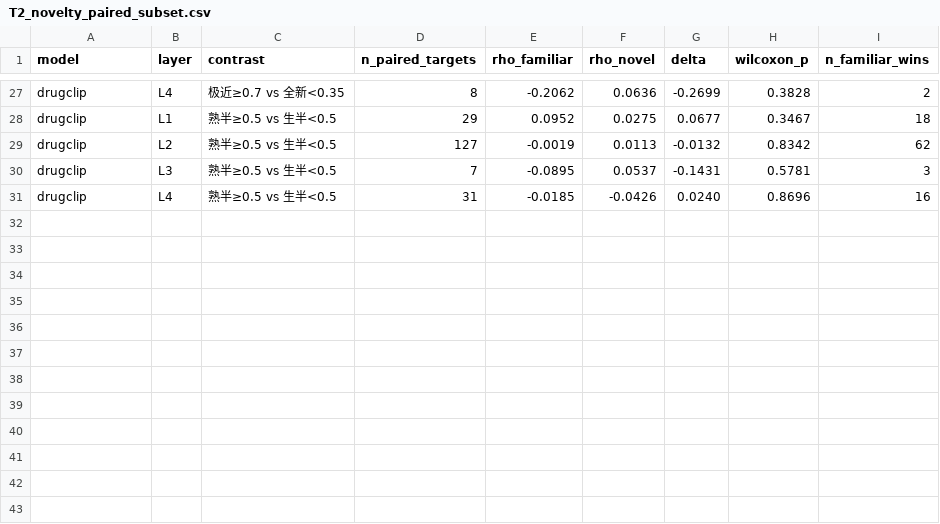
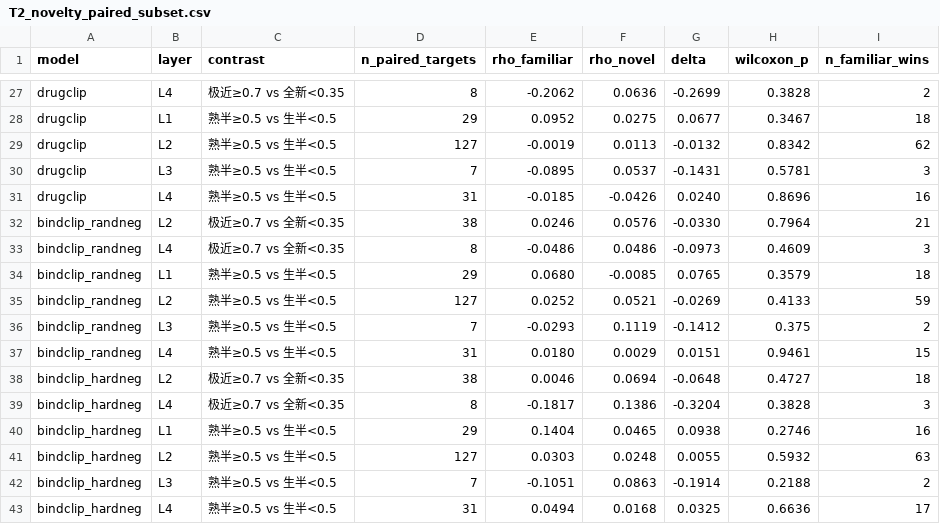
Before and after one commit to qiaochu-lab/virtual-screening, a CSV file: results/T2_novelty_paired_subset.csv, drawn as a sheet; only a part is shown, gaps mark what is left out.

```diff
--- a/results/T2_novelty_paired_subset.csv
+++ b/results/T2_novelty_paired_subset.csv
@@ -31 +31,13 @@ drugclip,L3,熟半≥0.5 vs 生半<0.5,7,-0.0895,0.0537,-0.1431,0.5781,3
 drugclip,L4,熟半≥0.5 vs 生半<0.5,31,-0.0185,-0.0426,0.0240,0.8696,16
+bindclip_randneg,L2,极近≥0.7 vs 全新<0.35,38,0.0246,0.0576,-0.0330,0.7964,21
+bindclip_randneg,L4,极近≥0.7 vs 全新<0.35,8,-0.0486,0.0486,-0.0973,0.4609,3
+bindclip_randneg,L1,熟半≥0.5 vs 生半<0.5,29,0.0680,-0.0085,0.0765,0.3579,18
+bindclip_randneg,L2,熟半≥0.5 vs 生半<0.5,127,0.0252,0.0521,-0.0269,0.4133,59
+bindclip_randneg,L3,熟半≥0.5 vs 生半<0.5,7,-0.0293,0.1119,-0.1412,0.375,2
+bindclip_randneg,L4,熟半≥0.5 vs 生半<0.5,31,0.0180,0.0029,0.0151,0.9461,15
+bindclip_hardneg,L2,极近≥0.7 vs 全新<0.35,38,0.0046,0.0694,-0.0648,0.4727,18
+bindclip_hardneg,L4,极近≥0.7 vs 全新<0.35,8,-0.1817,0.1386,-0.3204,0.3828,3
+bindclip_hardneg,L1,熟半≥0.5 vs 生半<0.5,29,0.1404,0.0465,0.0938,0.2746,16
+bindclip_hardneg,L2,熟半≥0.5 vs 生半<0.5,127,0.0303,0.0248,0.0055,0.5932,63
+bindclip_hardneg,L3,熟半≥0.5 vs 生半<0.5,7,-0.1051,0.0863,-0.1914,0.2188,2
+bindclip_hardneg,L4,熟半≥0.5 vs 生半<0.5,31,0.0494,0.0168,0.0325,0.6636,17
```
Also changed, not shown: results/T2_novelty_tiers_subset.csv, 5 other files.
